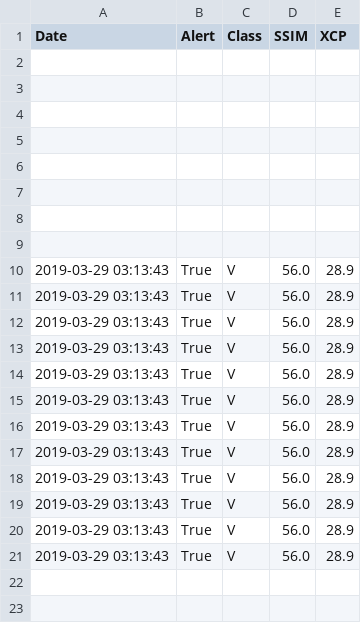
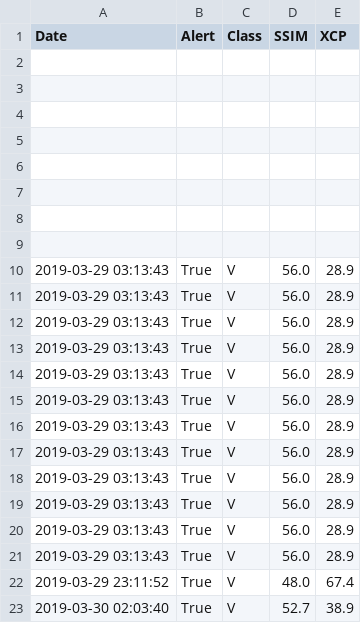
Before and after one commit to brandonsfick/Helix_Eye_InTheSky, a CSV file: Helix_Eye_InTheSky/VehicleLog.csv, drawn as a sheet.

```diff
--- a/Helix_Eye_InTheSky/VehicleLog.csv
+++ b/Helix_Eye_InTheSky/VehicleLog.csv
@@ -21 +21,3 @@ Date,Alert,Class,SSIM,XCP
 2019-03-29 03:13:43, True, V, 56.0, 28.9
+2019-03-29 23:11:52, True, V, 48.0, 67.4
+2019-03-30 02:03:40, True, V, 52.7, 38.9
```
Also changed, not shown: Helix_Eye_InTheSky/ImageLog.csv, Helix_Eye_InTheSky/OtherphotoLog.csv, 55 other files.
